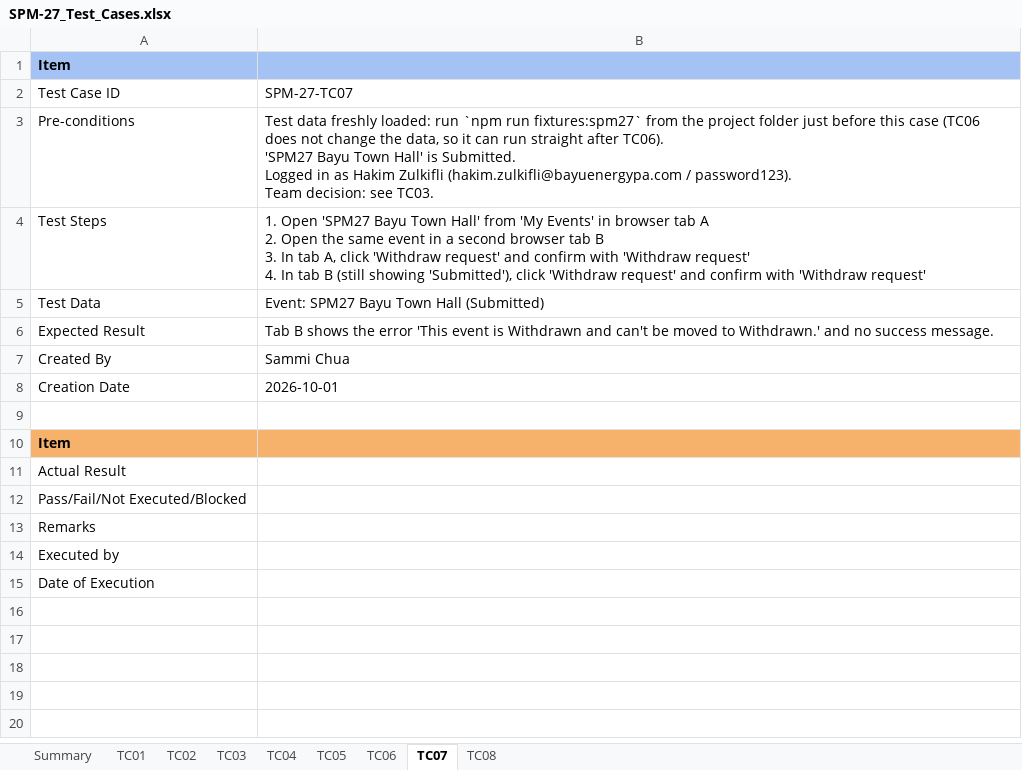
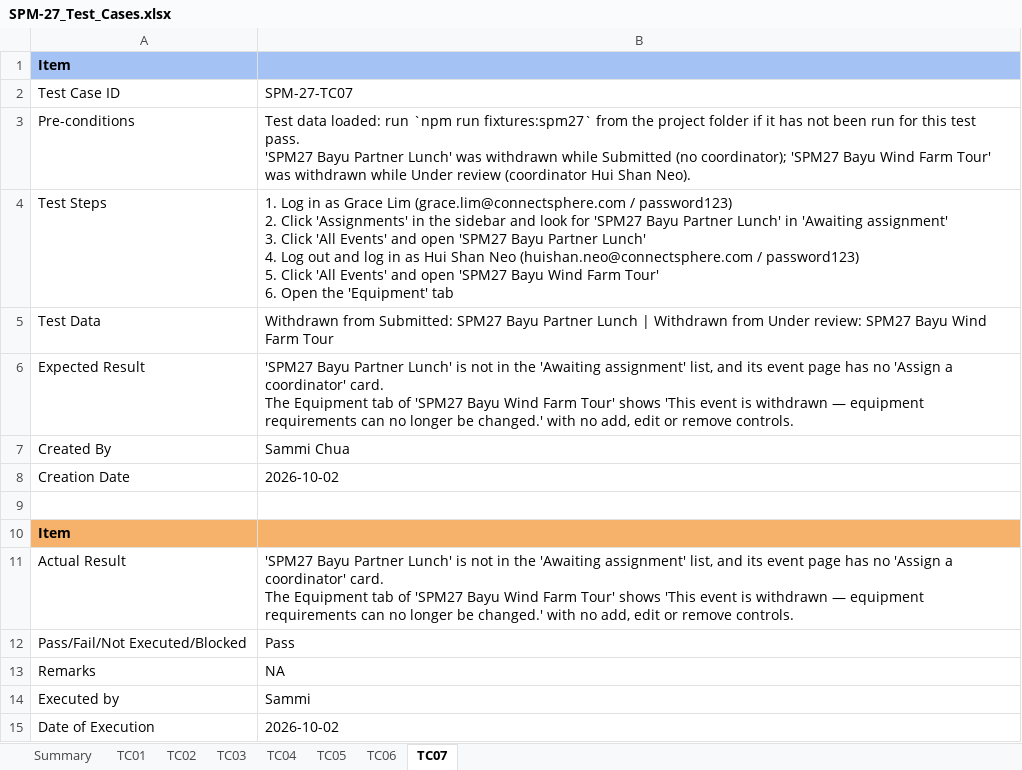
Before and after one commit to kchoongg/IS212, an Excel workbook: docs/test-cases/SPM-27_Test_Cases.xlsx, sheet TC07, drawn as a sheet; values as stored, in another font and other column widths than the file's, no borders; ↵ is a line break in a cell; the diff names each change by its address in the sheet, - before the commit and + after, or states it on an @@ line.

Commit message:
final edit

```diff
--- a/docs/test-cases/SPM-27_Test_Cases.xlsx (sheet TC07)
+++ b/docs/test-cases/SPM-27_Test_Cases.xlsx (sheet TC07)
-sheet tab: TC08
-B3: Test data freshly loaded: run `npm run fixtures:spm27` from the project folder just before this case (TC06 does not change the data, so it can run straight after TC06). ↵ 'SPM27 Bayu Town Hall' is Submitted. ↵ Logged in as Hakim Zulkifli (hakim.zulkifli@bayuenergypa.com / password123). ↵ Team decision: see TC03.
+B3: Test data loaded: run `npm run fixtures:spm27` from the project folder if it has not been run for this test pass. ↵ 'SPM27 Bayu Partner Lunch' was withdrawn while Submitted (no coordinator); 'SPM27 Bayu Wind Farm Tour' was withdrawn while Under review (coordinator Hui Shan Neo).
-B4: 1. Open 'SPM27 Bayu Town Hall' from 'My Events' in browser tab A ↵ 2. Open the same event in a second browser tab B ↵ 3. In tab A, click 'Withdraw request' and confirm with 'Withdraw request' ↵ 4. In tab B (still showing 'Submitted'), click 'Withdraw request' and confirm with 'Withdraw request'
+B4: 1. Log in as Grace Lim (grace.lim@connectsphere.com / password123) ↵ 2. Click 'Assignments' in the sidebar and look for 'SPM27 Bayu Partner Lunch' in 'Awaiting assignment' ↵ 3. Click 'All Events' and open 'SPM27 Bayu Partner Lunch' ↵ 4. Log out and log in as Hui Shan Neo (huishan.neo@connectsphere.com / password123) ↵ 5. Click 'All Events' and open 'SPM27 Bayu Wind Farm Tour' ↵ 6. Open the 'Equipment' tab
-B5: Event: SPM27 Bayu Town Hall (Submitted)
+B5: Withdrawn from Submitted: SPM27 Bayu Partner Lunch | Withdrawn from Under review: SPM27 Bayu Wind Farm Tour
-B6: Tab B shows the error 'This event is Withdrawn and can't be moved to Withdrawn.' and no success message.
+B6: 'SPM27 Bayu Partner Lunch' is not in the 'Awaiting assignment' list, and its event page has no 'Assign a coordinator' card. ↵ The Equipment tab of 'SPM27 Bayu Wind Farm Tour' shows 'This event is withdrawn — equipment requirements can no longer be changed.' with no add, edit or remove controls.
-B8: 2026-10-01
+B8: 2026-10-02
-B11: (empty)
+B11: 'SPM27 Bayu Partner Lunch' is not in the 'Awaiting assignment' list, and its event page has no 'Assign a coordinator' card. ↵ The Equipment tab of 'SPM27 Bayu Wind Farm Tour' shows 'This event is withdrawn — equipment requirements can no longer be changed.' with no add, edit or remove controls.
-B12: (empty)
+B12: Pass
-B13: (empty)
+B13: NA
-B14: (empty)
+B14: Sammi
-B15: (empty)
+B15: 2026-10-02
```
Also changed, not shown: sheet TC01, sheet Summary, sheet TC03, sheet TC04, sheet TC05, sheet TC02, 1 more sheet, 4 other files.
